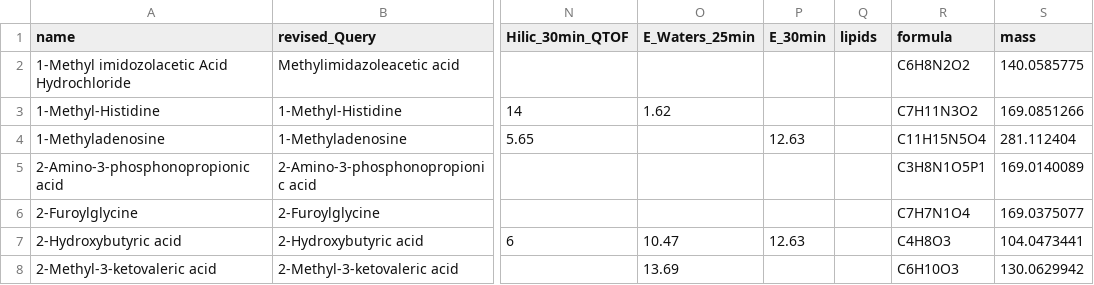
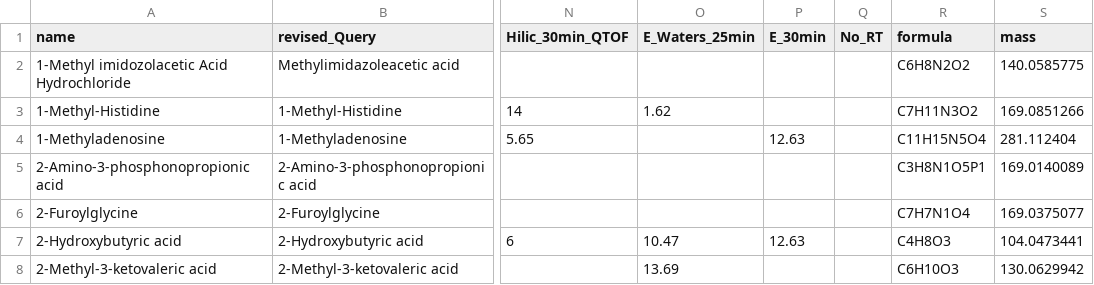
Before and after one commit to LiChenPU/NetID, a CSV file: dependent/known_library.csv, drawn as a sheet; only a part is shown, gaps mark what is left out; the diff names each change by its address in the sheet, - before the commit and + after, or states it on an @@ line.

```diff
--- a/dependent/known_library.csv
+++ b/dependent/known_library.csv
-Q1: lipids
+Q1: No_RT
```
Also changed, not shown: 8 other files.
